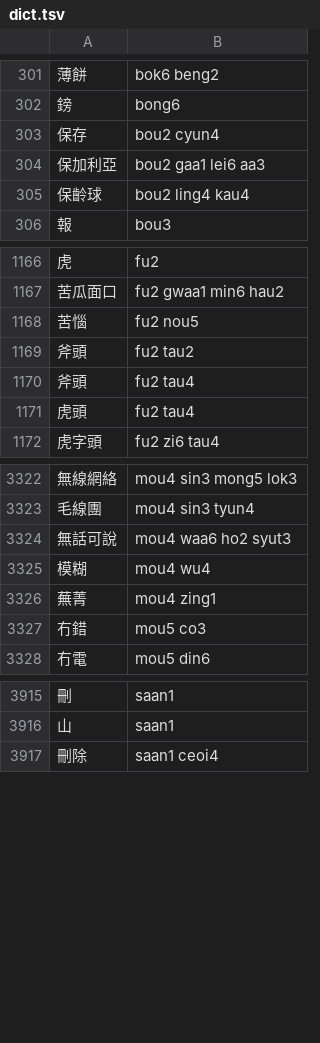
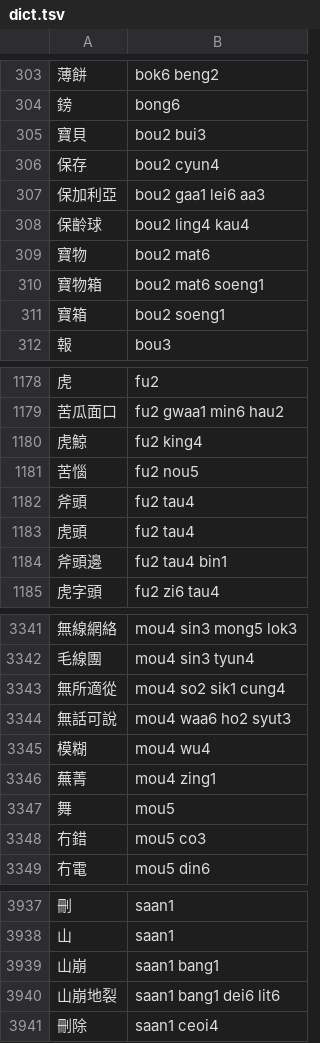
Before and after one commit to bingzheung/emoji-cantonese, a TSV file: output/dict.tsv, drawn as a sheet; only a part is shown, gaps mark what is left out; removed rows and columns are numbered as before the commit, all else as after; the diff covers the shown part only; the diff names each change by its address in the sheet, - before the commit and + after, or states it on an @@ line.

```diff
--- a/output/dict.tsv
+++ b/output/dict.tsv
+row 305: 寶貝 | bou2 bui3
+row 309: 寶物 | bou2 mat6
+row 310: 寶物箱 | bou2 mat6 soeng1
+row 311: 寶箱 | bou2 soeng1
+row 1180: 虎鯨 | fu2 king4
-row 1169: 斧頭 | fu2 tau2
+row 1184: 斧頭邊 | fu2 tau4 bin1
+row 3343: 無所適從 | mou4 so2 sik1 cung4
+row 3347: 舞 | mou5
+row 3939: 山崩 | saan1 bang1
+row 3940: 山崩地裂 | saan1 bang1 dei6 lit6
```
Also changed, not shown: 22 added rows elsewhere in this file, 9 other files.
